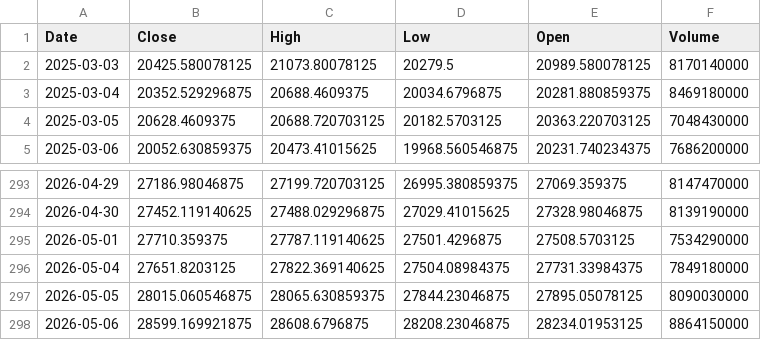
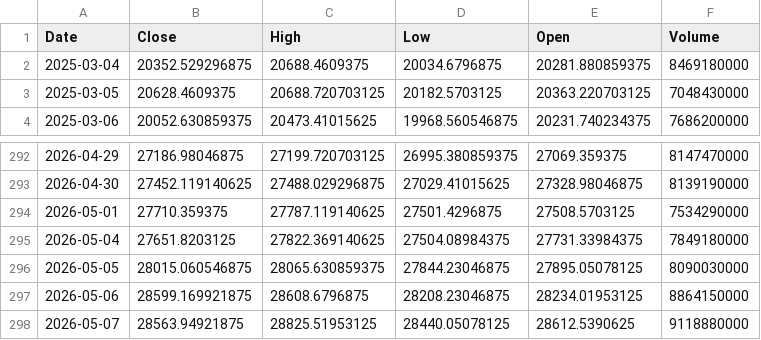
Before and after one commit to bentusk-BT/apex-trade-lab-v2, a CSV file: outputs/cache/NDX_cache.csv, drawn as a sheet; only a part is shown, gaps mark what is left out.

```diff
--- a/outputs/cache/NDX_cache.csv
+++ b/outputs/cache/NDX_cache.csv
@@ -1,3 +1,2 @@
 Date,Close,High,Low,Open,Volume
-2025-03-03,20425.580078125,21073.80078125,20279.5,20989.580078125,8170140000
 2025-03-04,20352.529296875,20688.4609375,20034.6796875,20281.880859375,8469180000
@@ -298 +297,2 @@ Date,Close,High,Low,Open,Volume
 2026-05-06,28599.169921875,28608.6796875,28208.23046875,28234.01953125,8864150000
+2026-05-07,28563.94921875,28825.51953125,28440.05078125,28612.5390625,9118880000
```
Also changed, not shown: outputs/cache/QQQ_cache.csv, outputs/cache/SQQQ_cache.csv, 7 other files.
